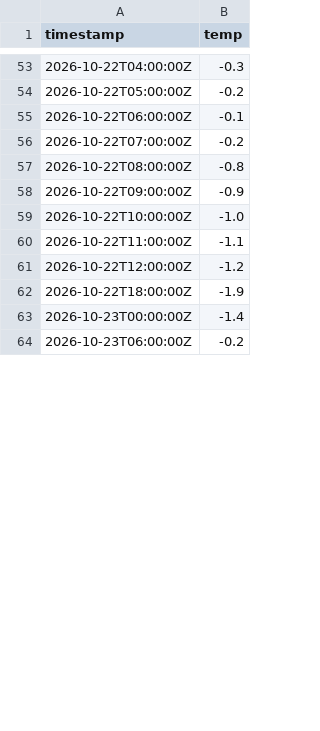
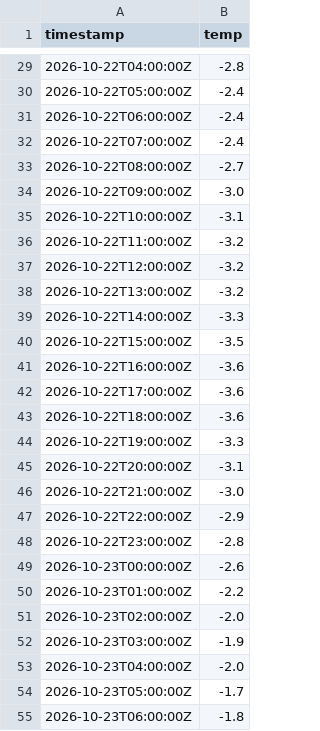
Before and after one commit to hvdxxx/weather_project, a CSV file: forecast.csv, drawn as a sheet; only a part is shown, gaps mark what is left out; the diff covers the shown part only.

```diff
--- a/forecast.csv
+++ b/forecast.csv
@@ -53,12 +29,27 @@ timestamp,temp
-2026-10-22T04:00:00Z,-0.3
-2026-10-22T05:00:00Z,-0.2
-2026-10-22T06:00:00Z,-0.1
-2026-10-22T07:00:00Z,-0.2
-2026-10-22T08:00:00Z,-0.8
-2026-10-22T09:00:00Z,-0.9
-2026-10-22T10:00:00Z,-1.0
-2026-10-22T11:00:00Z,-1.1
-2026-10-22T12:00:00Z,-1.2
-2026-10-22T18:00:00Z,-1.9
-2026-10-23T00:00:00Z,-1.4
-2026-10-23T06:00:00Z,-0.2
+2026-10-22T04:00:00Z,-2.8
+2026-10-22T05:00:00Z,-2.4
+2026-10-22T06:00:00Z,-2.4
+2026-10-22T07:00:00Z,-2.4
+2026-10-22T08:00:00Z,-2.7
+2026-10-22T09:00:00Z,-3.0
+2026-10-22T10:00:00Z,-3.1
+2026-10-22T11:00:00Z,-3.2
+2026-10-22T12:00:00Z,-3.2
+2026-10-22T13:00:00Z,-3.2
+2026-10-22T14:00:00Z,-3.3
+2026-10-22T15:00:00Z,-3.5
+2026-10-22T16:00:00Z,-3.6
+2026-10-22T17:00:00Z,-3.6
+2026-10-22T18:00:00Z,-3.6
+2026-10-22T19:00:00Z,-3.3
+2026-10-22T20:00:00Z,-3.1
+2026-10-22T21:00:00Z,-3.0
+2026-10-22T22:00:00Z,-2.9
+2026-10-22T23:00:00Z,-2.8
+2026-10-23T00:00:00Z,-2.6
+2026-10-23T01:00:00Z,-2.2
+2026-10-23T02:00:00Z,-2.0
+2026-10-23T03:00:00Z,-1.9
+2026-10-23T04:00:00Z,-2.0
+2026-10-23T05:00:00Z,-1.7
+2026-10-23T06:00:00Z,-1.8
```
Also changed, not shown: 9 added rows, 24 removed rows and 52 edited cells elsewhere in this file, weather_history.csv, 2 other files.
